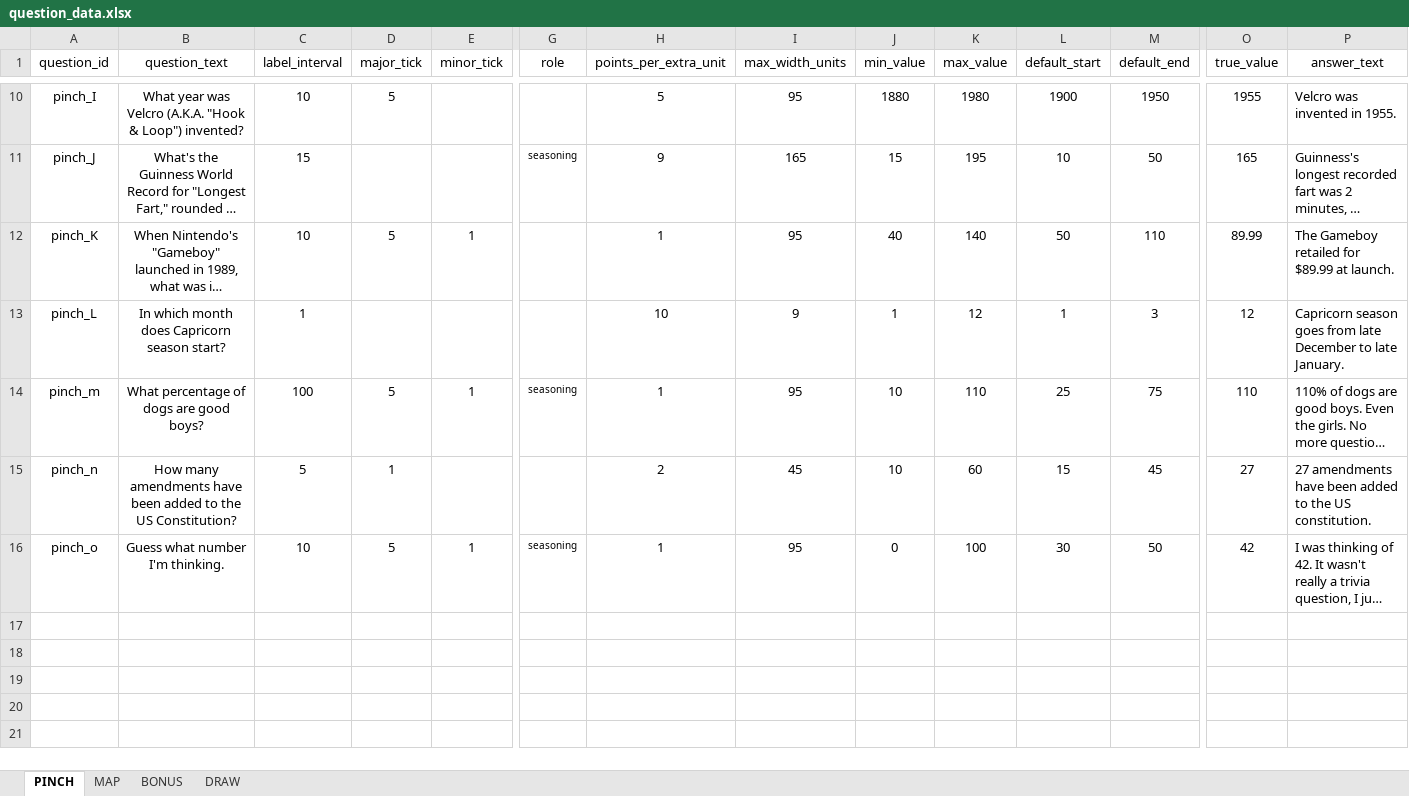
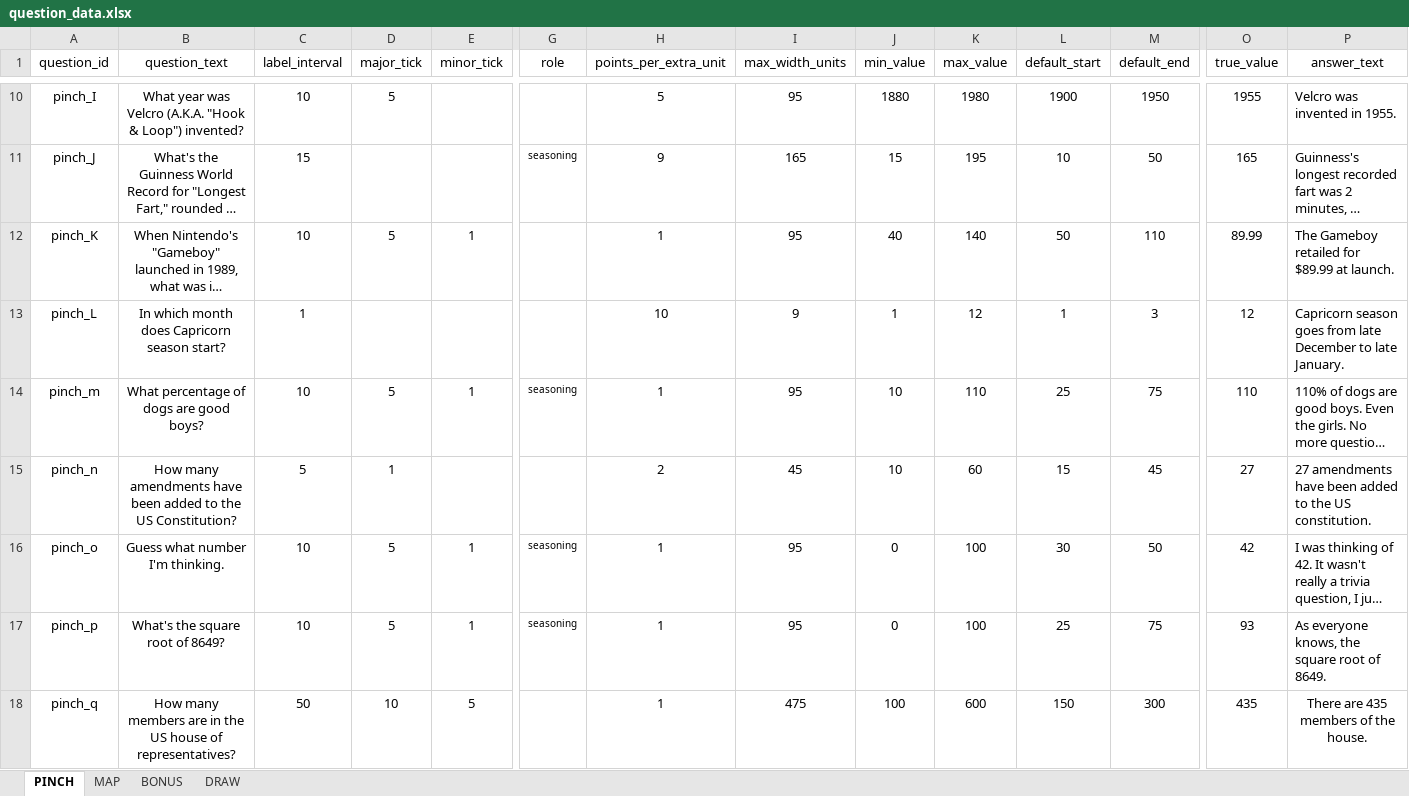
Before and after one commit to SmilingBuddhaGames/Close-Enough-Trivia, an Excel workbook: question_data.xlsx, sheet PINCH, drawn as a sheet; only a part is shown, gaps mark what is left out; long unchanged cells end in …; values as stored, in another font and other column widths than the file's, no borders; rows hold the shown columns only; the diff names each change by its address in the sheet, - before the commit and + after, or states it on an @@ line.

Commit message:
-
-

```diff
--- a/question_data.xlsx (sheet PINCH)
+++ b/question_data.xlsx (sheet PINCH)
-C14 (label_interval): 100
+C14 (label_interval): 10
+row 17: pinch_p | What's the square root of 8649? | 10 | 5 | 1 | seasoning | 1 | 95 | 0 | 100 | 25 | 75 | 93 | As everyone knows, the square root of 8649.
+row 18: pinch_q | How many members are in the US house of representatives? | 50 | 10 | 5 |  | 1 | 475 | 100 | 600 | 150 | 300 | 435 | There are 435 members of the house.
```
